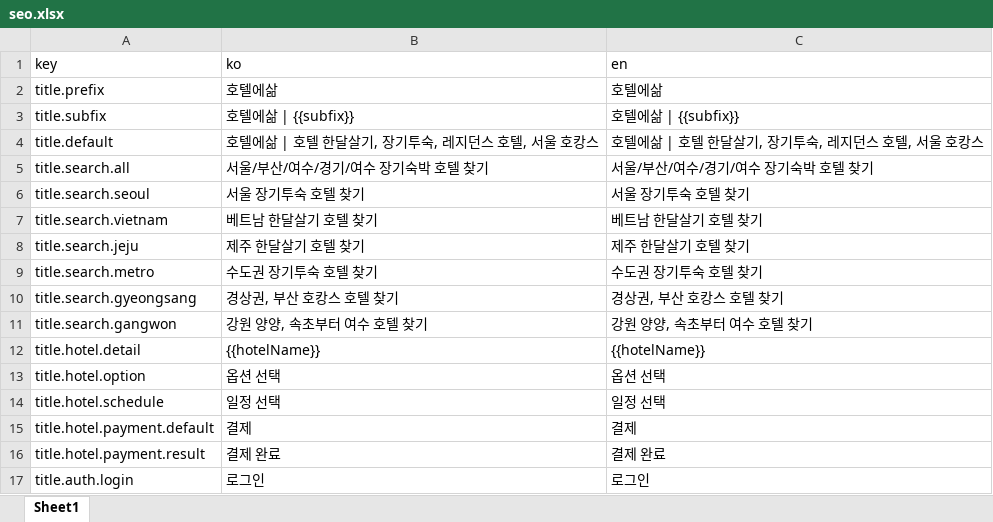
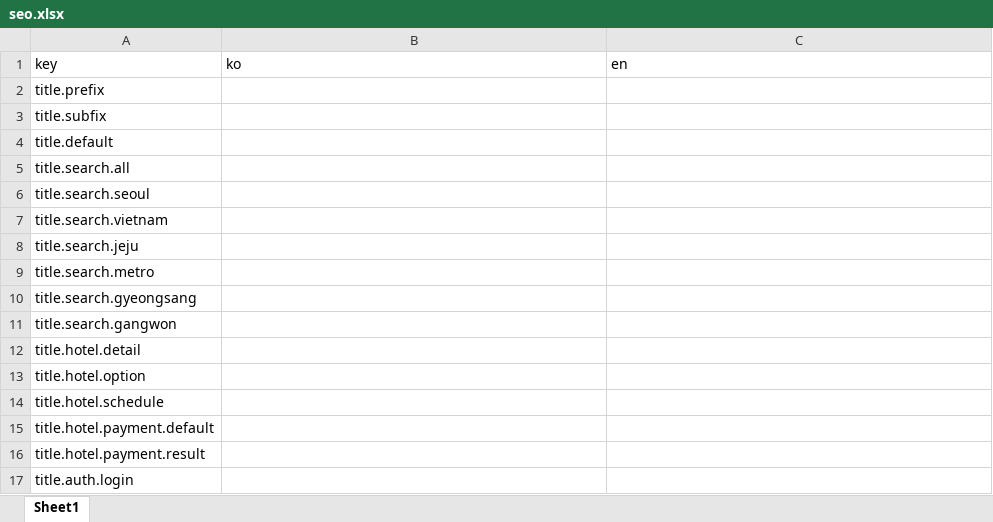
Before and after one commit to travelmakers/excel-translate, an Excel workbook: output/excel/seo.xlsx, sheet Sheet1, drawn as a sheet; only a part is shown; values as stored, in another font and other column widths than the file's, no borders; the diff covers the shown part only; the diff names each change by its address in the sheet, - before the commit and + after, or states it on an @@ line.

```diff
--- a/output/excel/seo.xlsx (sheet Sheet1)
+++ b/output/excel/seo.xlsx (sheet Sheet1)
-B2 (ko): 호텔에삶
+B2 (ko): (empty)
-C2 (en): 호텔에삶
+C2 (en): (empty)
-B3 (ko): 호텔에삶 | {{subfix}}
+B3 (ko): (empty)
-C3 (en): 호텔에삶 | {{subfix}}
+C3 (en): (empty)
-B4 (ko): 호텔에삶 | 호텔 한달살기, 장기투숙, 레지던스 호텔, 서울 호캉스
+B4 (ko): (empty)
-C4 (en): 호텔에삶 | 호텔 한달살기, 장기투숙, 레지던스 호텔, 서울 호캉스
+C4 (en): (empty)
-B5 (ko): 서울/부산/여수/경기/여수 장기숙박 호텔 찾기
+B5 (ko): (empty)
-C5 (en): 서울/부산/여수/경기/여수 장기숙박 호텔 찾기
+C5 (en): (empty)
-B6 (ko): 서울 장기투숙 호텔 찾기
+B6 (ko): (empty)
-C6 (en): 서울 장기투숙 호텔 찾기
+C6 (en): (empty)
-B7 (ko): 베트남 한달살기 호텔 찾기
+B7 (ko): (empty)
-C7 (en): 베트남 한달살기 호텔 찾기
+C7 (en): (empty)
-B8 (ko): 제주 한달살기 호텔 찾기
+B8 (ko): (empty)
-C8 (en): 제주 한달살기 호텔 찾기
+C8 (en): (empty)
-B9 (ko): 수도권 장기투숙 호텔 찾기
+B9 (ko): (empty)
-C9 (en): 수도권 장기투숙 호텔 찾기
+C9 (en): (empty)
-B10 (ko): 경상권, 부산 호캉스 호텔 찾기
+B10 (ko): (empty)
-C10 (en): 경상권, 부산 호캉스 호텔 찾기
+C10 (en): (empty)
-B11 (ko): 강원 양양, 속초부터 여수 호텔 찾기
+B11 (ko): (empty)
-C11 (en): 강원 양양, 속초부터 여수 호텔 찾기
+C11 (en): (empty)
-B12 (ko): {{hotelName}}
+B12 (ko): (empty)
-C12 (en): {{hotelName}}
+C12 (en): (empty)
-B13 (ko): 옵션 선택
+B13 (ko): (empty)
-C13 (en): 옵션 선택
+C13 (en): (empty)
-B14 (ko): 일정 선택
+B14 (ko): (empty)
-C14 (en): 일정 선택
+C14 (en): (empty)
-B15 (ko): 결제
+B15 (ko): (empty)
-C15 (en): 결제
+C15 (en): (empty)
-B16 (ko): 결제 완료
+B16 (ko): (empty)
-C16 (en): 결제 완료
+C16 (en): (empty)
-B17 (ko): 로그인
+B17 (ko): (empty)
-C17 (en): 로그인
+C17 (en): (empty)
```
Also changed, not shown: 18 edited cells elsewhere in this sheet, 1 other file.
